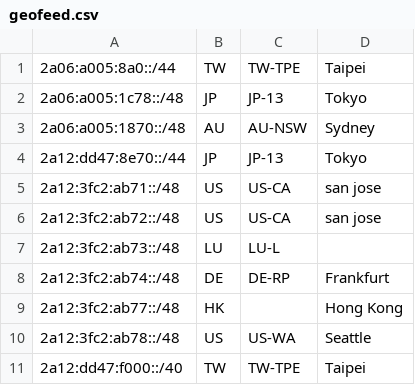
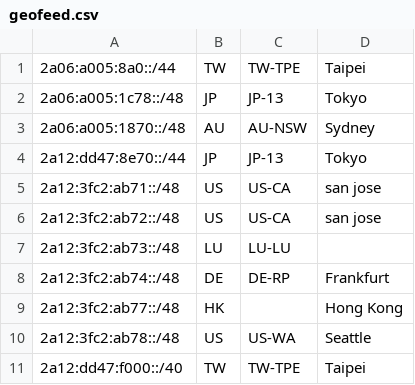
Before and after one commit to radishnetwork/radishnetwork_geofeed, a CSV file: geofeed.csv, drawn as a sheet; only a part is shown; the diff names each change by its address in the sheet, - before the commit and + after, or states it on an @@ line.

Commit message:
fuck iso

```diff
--- a/geofeed.csv
+++ b/geofeed.csv
-C7: LU-L
+C7: LU-LU
```
